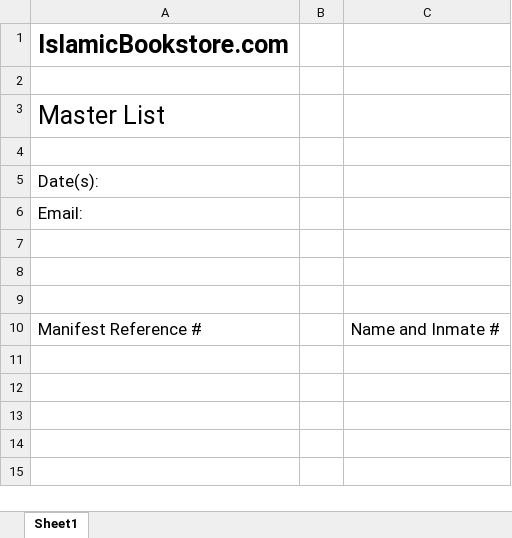
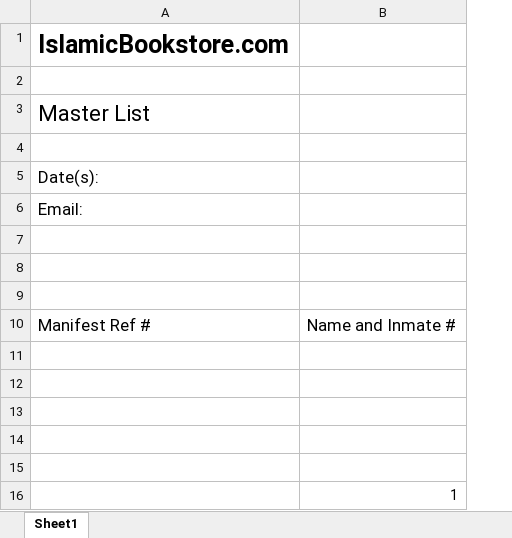
Before and after one commit to Nomadically/IB, an Excel workbook: Manifest-EmailTemplate.xlsx, sheet Sheet1, drawn as a sheet; values as stored, in another font and other column widths than the file's, no borders; charts and pictures not drawn; removed rows and columns are numbered as before the commit, all else as after; the diff names each change by its address in the sheet, - before the commit and + after, or states it on an @@ line.

Commit message:
03/27/22, almost done with auto email for manifest email to a prison, need to just convert xlsx to PDF before attaching to email.

```diff
--- a/Manifest-EmailTemplate.xlsx (sheet Sheet1)
+++ b/Manifest-EmailTemplate.xlsx (sheet Sheet1)
-column B, empty
@@ A3 text size: smaller @@
-A10: Manifest Reference #
+A10: Manifest Ref #
+row 11: (empty)
+row 12: (empty)
+row 13: (empty)
+row 14: (empty)
+row 15: (empty)
+row 16:  | 1
```
Also changed, not shown: charts or pictures, Manifest-EmailTemplate-Test.xlsx, 11 other files.
